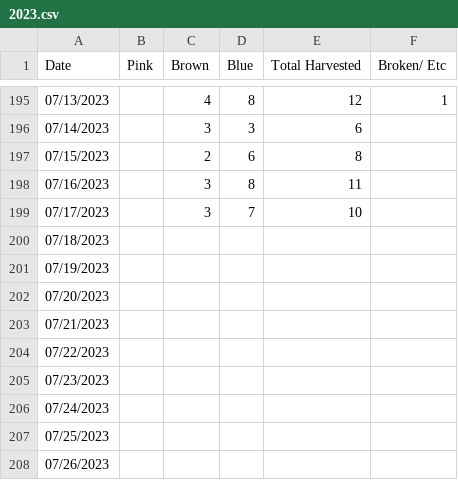
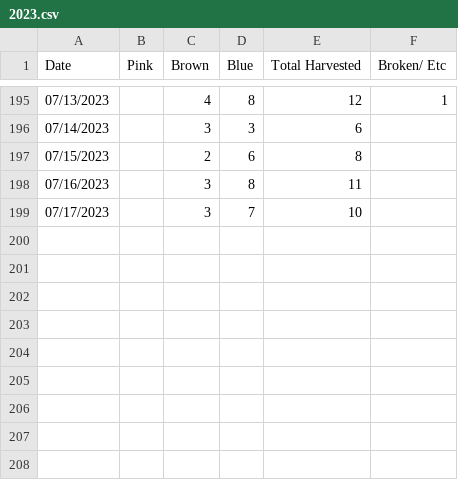
Before and after one commit to athelia/full-spectrum-api, a CSV file: data/2023.csv, drawn as a sheet; only a part is shown, gaps mark what is left out.

```diff
--- a/data/2023.csv
+++ b/data/2023.csv
@@ -199,10 +199 @@ Date,Pink,Brown,Blue,Total Harvested,Broken/ Etc
 07/17/2023,,3,7,10,
-07/18/2023,,,,,
-07/19/2023,,,,,
-07/20/2023,,,,,
-07/21/2023,,,,,
-07/22/2023,,,,,
-07/23/2023,,,,,
-07/24/2023,,,,,
-07/25/2023,,,,,
-07/26/2023,,,,,
```
Also changed, not shown: 3 other files.
